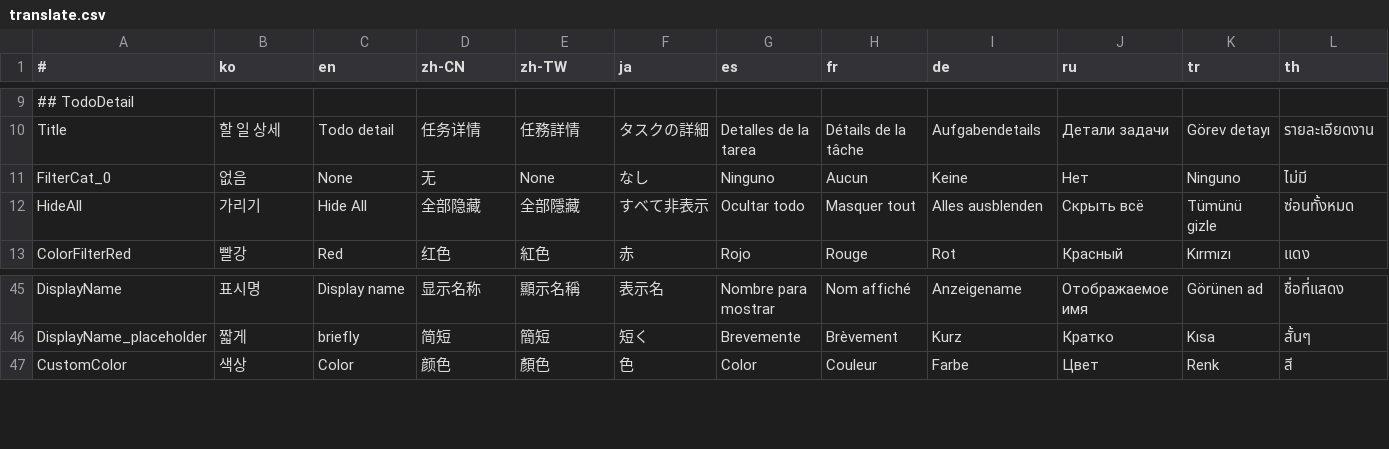
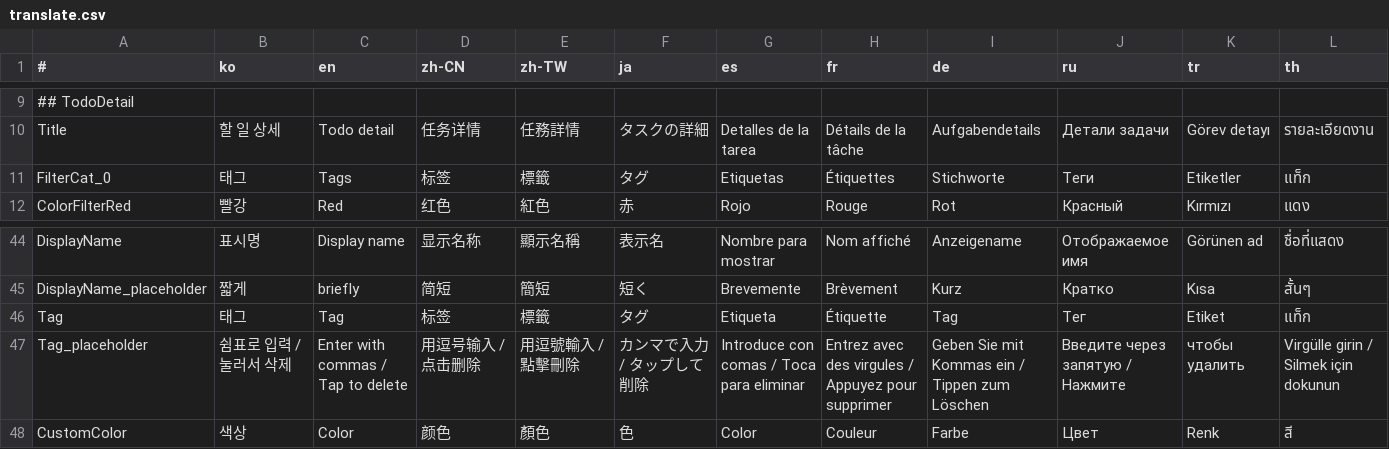
Before and after one commit to is2you2/pjcone_server, a CSV file: uploader/www/assets/data/translate.csv, drawn as a sheet; only a part is shown, gaps mark what is left out; removed rows and columns are numbered as before the commit, all else as after; rows hold the shown columns only; the diff names each change by its address in the sheet, - before the commit and + after, or states it on an @@ line.

```diff
--- a/uploader/www/assets/data/translate.csv
+++ b/uploader/www/assets/data/translate.csv
-B11 (ko): 없음
+B11 (ko): 태그
-C11 (en): None
+C11 (en): Tags
-D11 (zh-CN): 无
+D11 (zh-CN): 标签
-E11 (zh-TW): None
+E11 (zh-TW): 標籤
-F11 (ja): なし
+F11 (ja): タグ
-G11 (es): Ninguno
+G11 (es): Etiquetas
-H11 (fr): Aucun
+H11 (fr): Étiquettes
-I11 (de): Keine
+I11 (de): Stichworte
-J11 (ru): Нет
+J11 (ru): Теги
-K11 (tr): Ninguno
+K11 (tr): Etiketler
-L11 (th): ไม่มี
+L11 (th): แท็ก
-row 12: HideAll | 가리기 | Hide All | 全部隐藏 | 全部隱藏 | すべて非表示 | Ocultar todo | Masquer tout | Alles ausblenden | Скрыть всё | Tümünü gizle | ซ่อนทั้งหมด
+row 46: Tag | 태그 | Tag | 标签 | 標籤 | タグ | Etiqueta | Étiquette | Tag | Тег | Etiket | แท็ก
+row 47: Tag_placeholder | 쉼표로 입력 / 눌러서 삭제 | Enter with commas / Tap to delete | 用逗号输入 / 点击删除 | 用逗號輸入 / 點擊刪除 | カンマで入力 / タップして削除 | Introduce con comas / Toca para eliminar | Entrez avec des virgules / Appuyez pour supprimer | Geben Sie mit Kommas ein / Tippen zum Löschen | Введите через запятую / Нажмите | чтобы удалить | Virgülle girin / Silmek için dokunun
```
Also changed, not shown: 15 other files.
